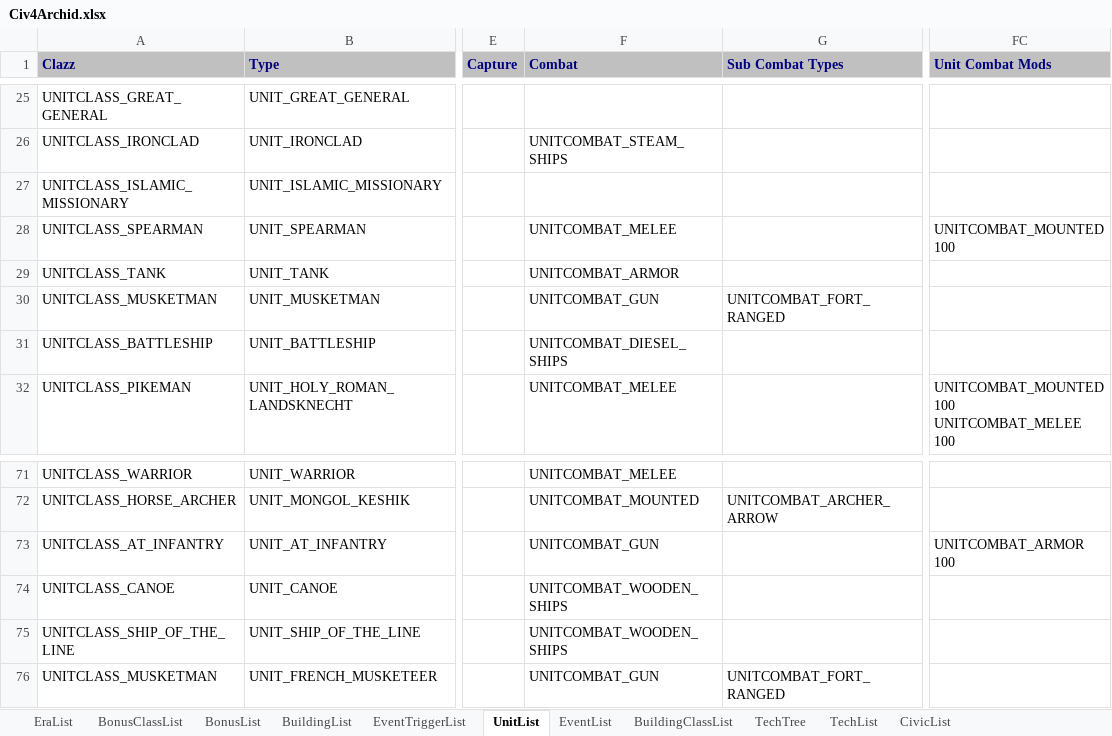
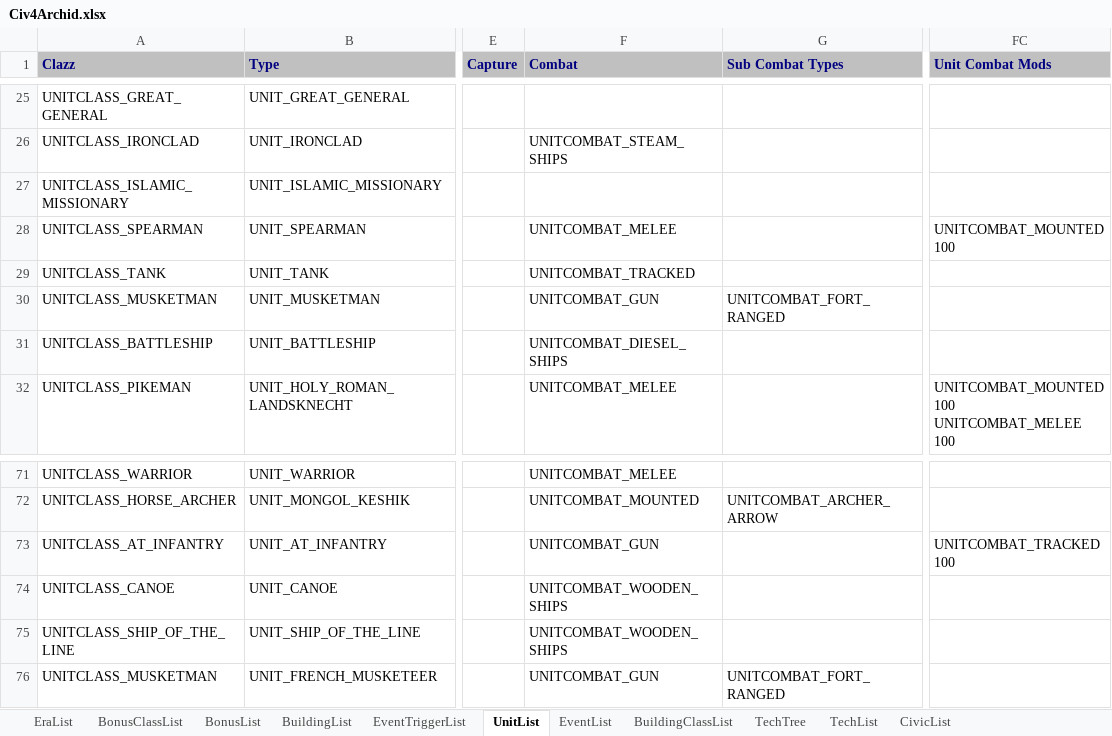
Before and after one commit to ArchidFreezer/Civ4-AB-Mod, an Excel workbook: Support/Docs/Civ4Archid.xlsx, sheet UnitList, drawn as a sheet; only a part is shown, gaps mark what is left out; values as stored, in another font and other column widths than the file's, no borders; ↵ is a line break in a cell; the diff covers the shown part only; the diff names each change by its address in the sheet, - before the commit and + after, or states it on an @@ line.

Commit message:
Add new combat types
In anticipation of the addition of new units more combat types are required to permit more granular promotions and other functionality.

AB4-243

```diff
--- a/Support/Docs/Civ4Archid.xlsx (sheet UnitList)
+++ b/Support/Docs/Civ4Archid.xlsx (sheet UnitList)
-F29 (Combat): UNITCOMBAT_ARMOR
+F29 (Combat): UNITCOMBAT_TRACKED
-FC73 (Unit Combat Mods): UNITCOMBAT_ARMOR ↵ 100
+FC73 (Unit Combat Mods): UNITCOMBAT_TRACKED ↵ 100
```
Also changed, not shown: 9 edited cells elsewhere in this sheet, 27 other files.
